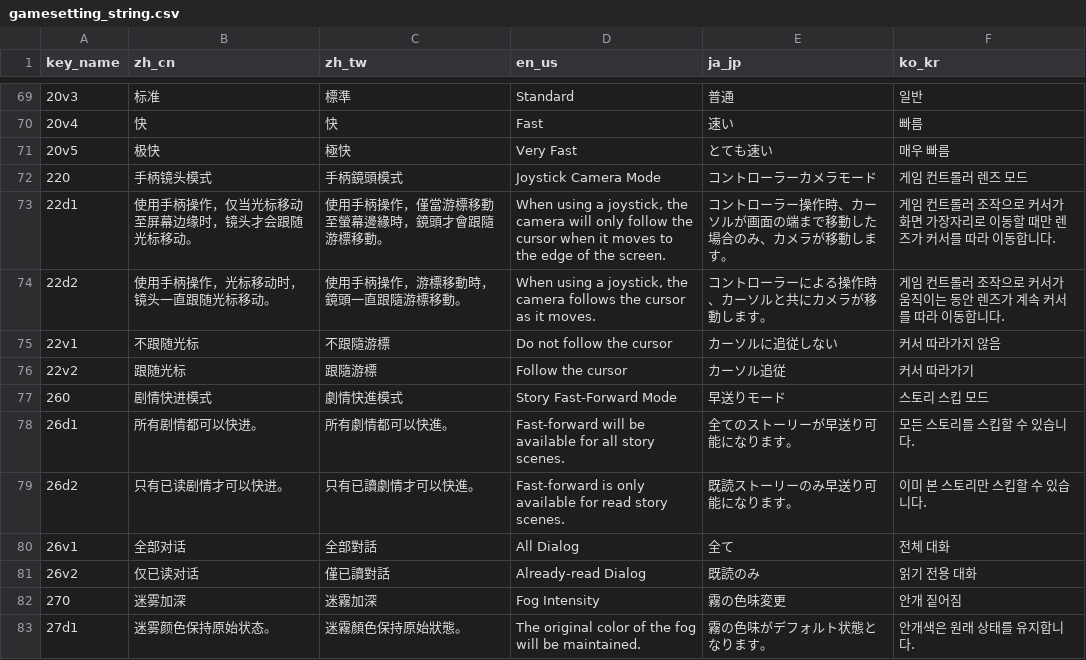
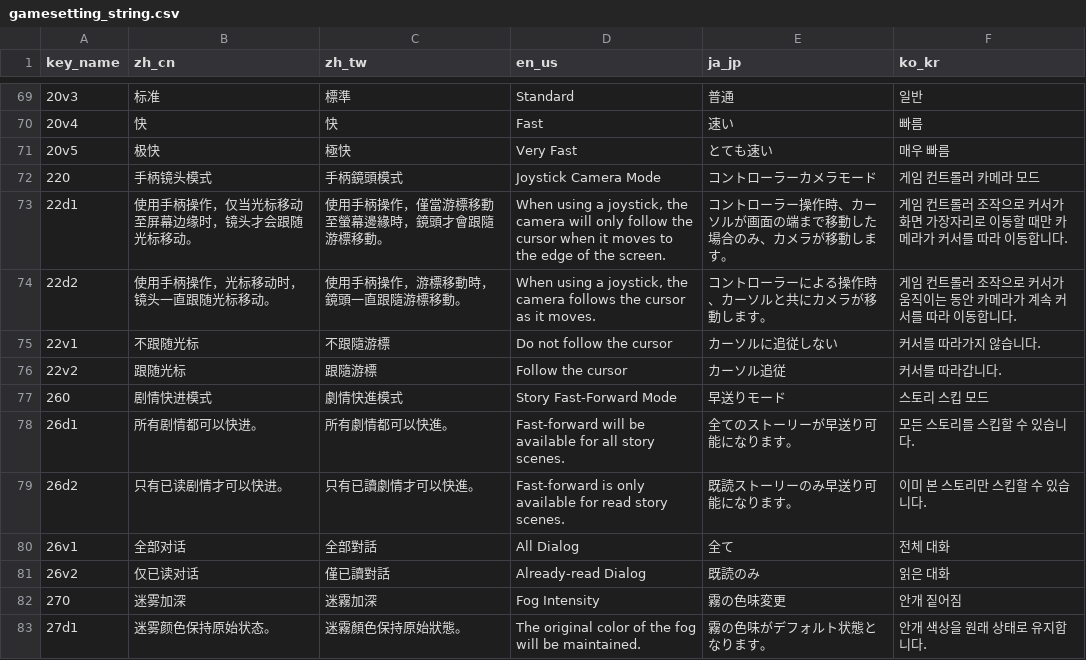
Before and after one commit to bozon64k/rc-kr, a CSV file: transformer/csv/gamesetting_string.csv, drawn as a sheet; only a part is shown, gaps mark what is left out; the diff covers the shown part only.

```diff
--- a/transformer/csv/gamesetting_string.csv
+++ b/transformer/csv/gamesetting_string.csv
@@ -71,7 +71,7 @@ key_name,zh_cn,zh_tw,en_us,ja_jp,ko_kr
 20v5,极快,極快,Very Fast,とても速い,매우 빠름
-220,手柄镜头模式,手柄鏡頭模式,Joystick Camera Mode,コントローラーカメラモード,게임 컨트롤러 렌즈 모드
-22d1,使用手柄操作，仅当光标移动至屏幕边缘时，镜头才会跟随光标移动。,使用手柄操作，僅當游標移動至螢幕邊緣時，鏡頭才會跟隨游標移動。,"When using a joystick, the camera will only follow the cursor when it moves to the edge of the screen.",コントローラー操作時、カーソルが画面の端まで移動した場合のみ、カメラが移動します。,게임 컨트롤러 조작으로 커서가 화면 가장자리로 이동할 때만 렌즈가 커서를 따라 이동합니다.
-22d2,使用手柄操作，光标移动时，镜头一直跟随光标移动。,使用手柄操作，游標移動時，鏡頭一直跟隨游標移動。,"When using a joystick, the camera follows the cursor as it moves.",コントローラーによる操作時、カーソルと共にカメラが移動します。,게임 컨트롤러 조작으로 커서가 움직이는 동안 렌즈가 계속 커서를 따라 이동합니다.
-22v1,不跟随光标,不跟隨游標,Do not follow the cursor,カーソルに追従しない,커서 따라가지 않음
-22v2,跟随光标,跟隨游標,Follow the cursor,カーソル追従,커서 따라가기
+220,手柄镜头模式,手柄鏡頭模式,Joystick Camera Mode,コントローラーカメラモード,게임 컨트롤러 카메라 모드
+22d1,使用手柄操作，仅当光标移动至屏幕边缘时，镜头才会跟随光标移动。,使用手柄操作，僅當游標移動至螢幕邊緣時，鏡頭才會跟隨游標移動。,"When using a joystick, the camera will only follow the cursor when it moves to the edge of the screen.",コントローラー操作時、カーソルが画面の端まで移動した場合のみ、カメラが移動します。,게임 컨트롤러 조작으로 커서가 화면 가장자리로 이동할 때만 카메라가 커서를 따라 이동합니다.
+22d2,使用手柄操作，光标移动时，镜头一直跟随光标移动。,使用手柄操作，游標移動時，鏡頭一直跟隨游標移動。,"When using a joystick, the camera follows the cursor as it moves.",コントローラーによる操作時、カーソルと共にカメラが移動します。,게임 컨트롤러 조작으로 커서가 움직이는 동안 카메라가 계속 커서를 따라 이동합니다.
+22v1,不跟随光标,不跟隨游標,Do not follow the cursor,カーソルに追従しない,커서를 따라가지 않습니다.
+22v2,跟随光标,跟隨游標,Follow the cursor,カーソル追従,커서를 따라갑니다.
 260,剧情快进模式,劇情快進模式,Story Fast-Forward Mode,早送りモード,스토리 스킵 모드
@@ -80,4 +80,4 @@ key_name,zh_cn,zh_tw,en_us,ja_jp,ko_kr
 26v1,全部对话,全部對話,All Dialog,全て,전체 대화
-26v2,仅已读对话,僅已讀對話,Already-read Dialog,既読のみ,읽기 전용 대화
+26v2,仅已读对话,僅已讀對話,Already-read Dialog,既読のみ,읽은 대화
 270,迷雾加深,迷霧加深,Fog Intensity,霧の色味変更,안개 짙어짐
-27d1,迷雾颜色保持原始状态。,迷霧顏色保持原始狀態。,The original color of the fog will be maintained.,霧の色味がデフォルト状態となります。,안개색은 원래 상태를 유지합니다.
+27d1,迷雾颜色保持原始状态。,迷霧顏色保持原始狀態。,The original color of the fog will be maintained.,霧の色味がデフォルト状態となります。,안개 색상을 원래 상태로 유지합니다.
```
Also changed, not shown: 34 edited cells elsewhere in this file, transformer/csv/keyword_string.csv, transformer/csv/levelbrief_string.csv, 9 other files.
